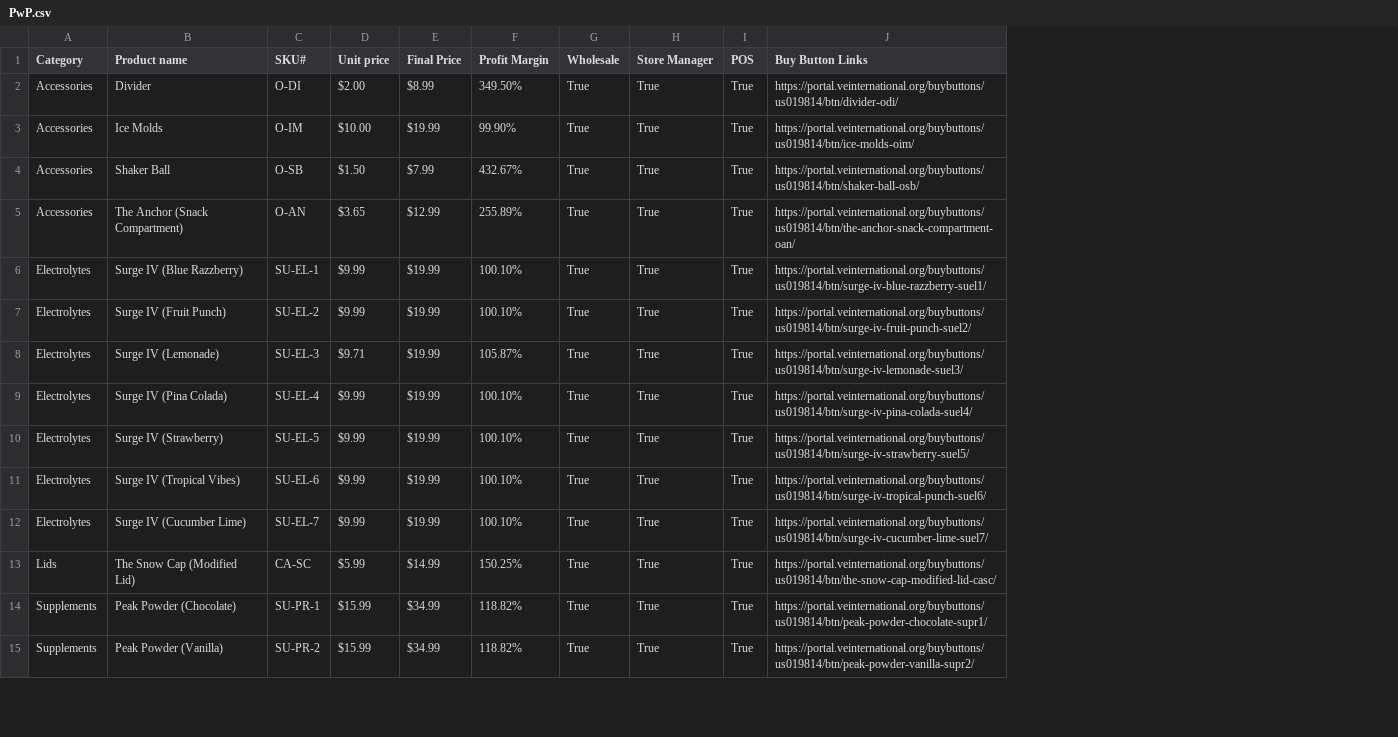
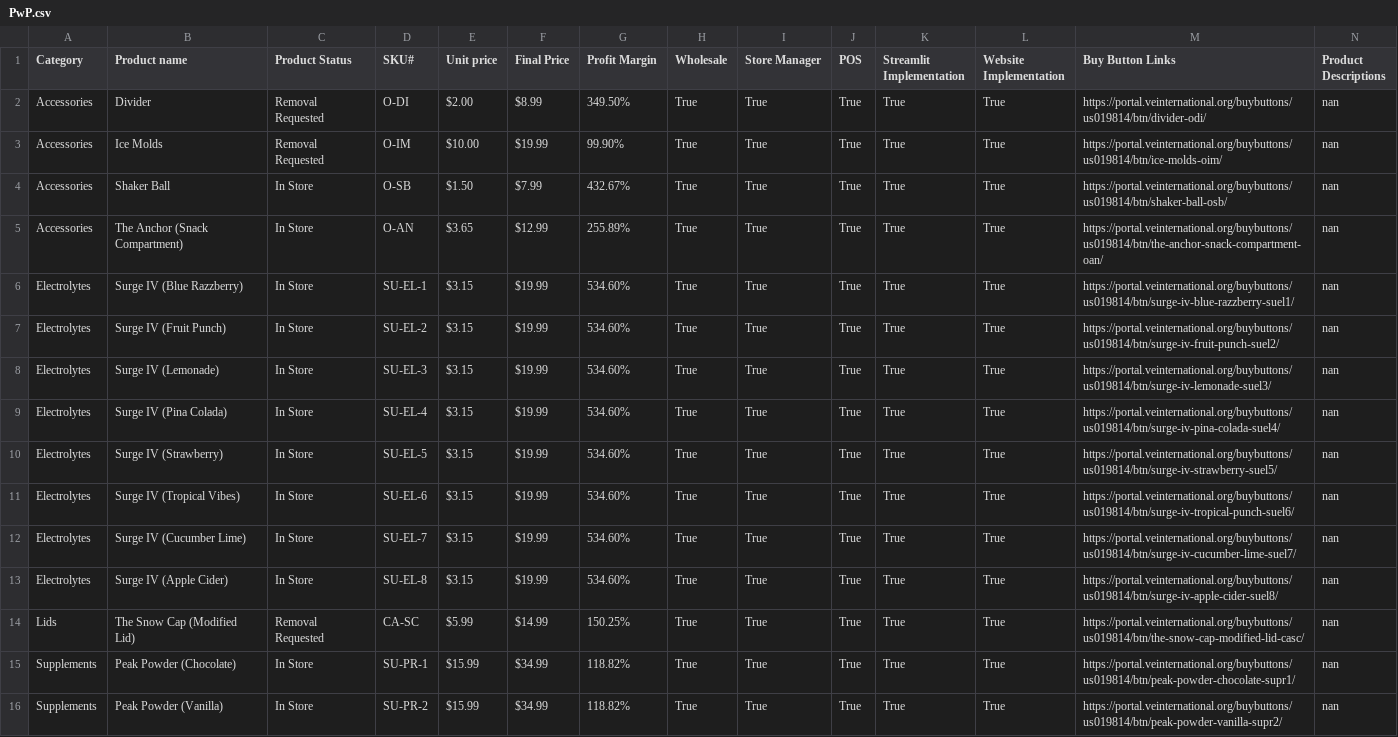
Before and after one commit to ishaanman7898/vei, a CSV file: PwP.csv, drawn as a sheet; only a part is shown; addresses are those after the commit; the diff covers the shown part only; the diff names each change by its address in the sheet, - before the commit and + after, or states it on an @@ line.

```diff
--- a/PwP.csv
+++ b/PwP.csv
+column C (Product Status), rows 2-12: Removal Requested | Removal Requested | In Store | In Store | In Store | In Store | In Store | In Store | In Store | In Store | In Store; rows 14-16: Removal Requested | In Store | In Store
+column K (Streamlit Implementation), rows 2-12: all True; rows 14-16: all True
+column L (Website Implementation), rows 2-12: all True; rows 14-16: all True
+column N (Product Descriptions), rows 2-12: all nan; rows 14-16: all nan
-E6:E7 (Unit price): $9.99
+E6:E7 (Unit price): $3.15
-G6:G7 (Profit Margin): 100.10%
+G6:G7 (Profit Margin): 534.60%
-E8 (Unit price): $9.71
+E8 (Unit price): $3.15
-G8 (Profit Margin): 105.87%
+G8 (Profit Margin): 534.60%
-E9:E12 (Unit price): $9.99
+E9:E12 (Unit price): $3.15
-G9:G12 (Profit Margin): 100.10%
+G9:G12 (Profit Margin): 534.60%
+row 13: Electrolytes | Surge IV (Apple Cider) | In Store | SU-EL-8 | $3.15 | $19.99 | 534.60% | True | True | True | True | True | https://portal.veinternational.org/buybuttons/us019814/btn/surge-iv-apple-cider-suel8/ | nan
```
Also changed, not shown: 2 added rows and 52 edited cells elsewhere in this file, Secure Access - Thrive Tools - Sheet1.csv, 14 other files.
